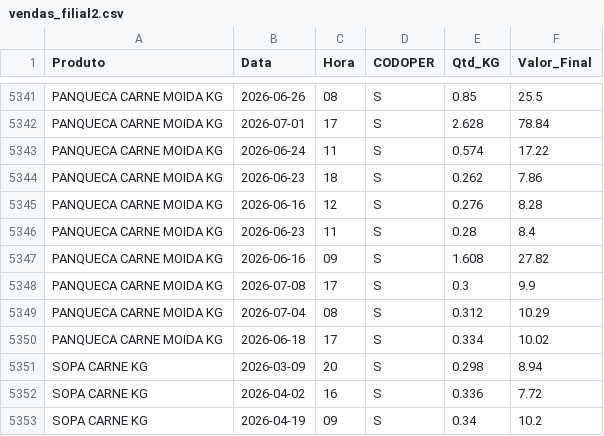
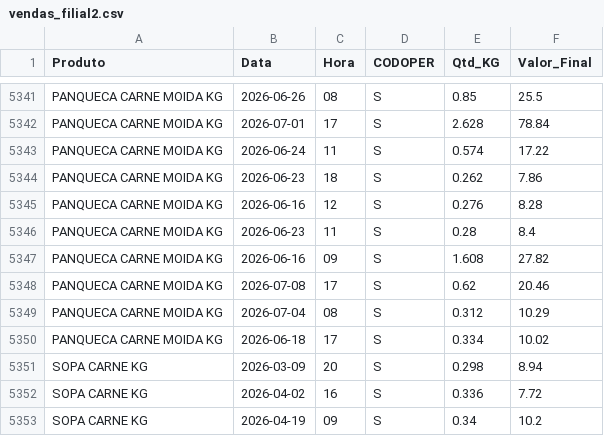
Before and after one commit to hadassagarcia/RotiFluxo, a CSV file: vendas_filial2.csv, drawn as a sheet; only a part is shown, gaps mark what is left out.

Commit message:
Atualização de Performance

```diff
--- a/vendas_filial2.csv
+++ b/vendas_filial2.csv
@@ -5347,3 +5347,3 @@ PANQUECA CARNE MOIDA KG,2026-06-23,11,S,0.28,8.4
 PANQUECA CARNE MOIDA KG,2026-06-16,09,S,1.608,27.82
-PANQUECA CARNE MOIDA KG,2026-07-08,17,S,0.3,9.9
+PANQUECA CARNE MOIDA KG,2026-07-08,17,S,0.62,20.46
 PANQUECA CARNE MOIDA KG,2026-07-04,08,S,0.312,10.29
```
